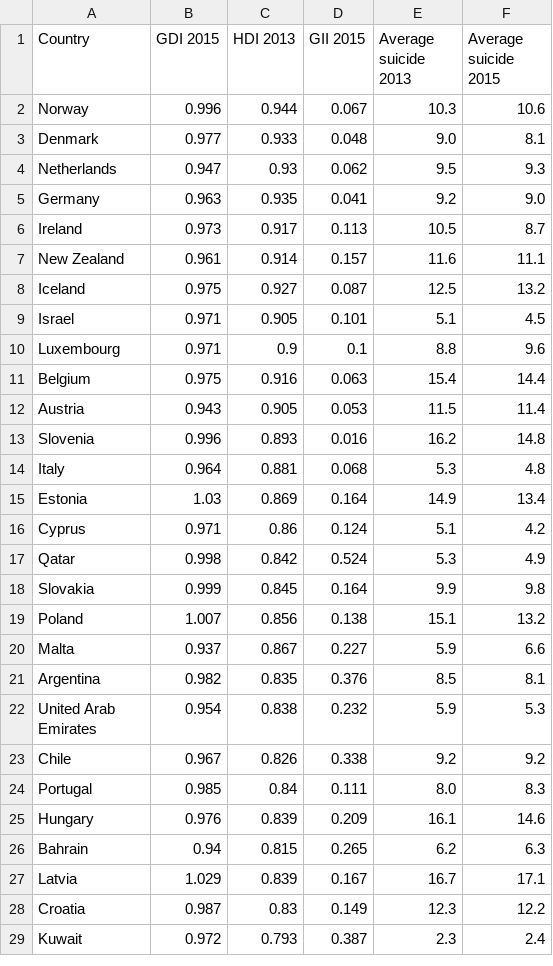
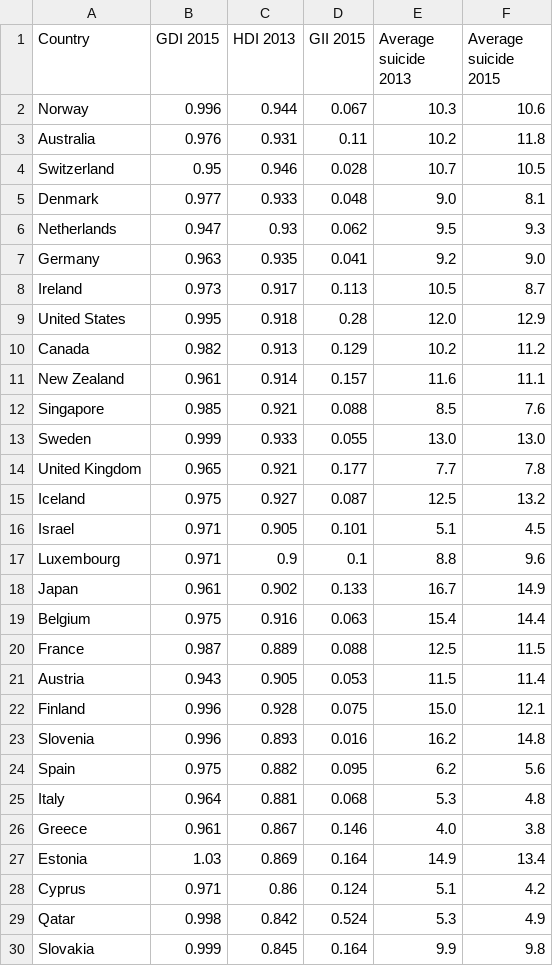
Before and after one commit to Lloydster25/Informatievisualisatie, a CSV file: databases/IV DATASET 1.csv, drawn as a sheet; only a part is shown; the shorter side is filled out with more unchanged rows; the diff covers the shown part only; the diff names each change by its address in the sheet, - before the commit and + after, or states it on an @@ line.

```diff
--- a/databases/IV DATASET 1.csv
+++ b/databases/IV DATASET 1.csv
+row 3: Australia | 0.976 | 0.931 | 0.11 | 10.2 | 11.8
+row 4: Switzerland | 0.95 | 0.946 | 0.028 | 10.7 | 10.5
+row 9: United States | 0.995 | 0.918 | 0.28 | 12.0 | 12.9
+row 10: Canada | 0.982 | 0.913 | 0.129 | 10.2 | 11.2
+row 12: Singapore | 0.985 | 0.921 | 0.088 | 8.5 | 7.6
+row 13: Sweden | 0.999 | 0.933 | 0.055 | 13.0 | 13.0
+row 14: United Kingdom | 0.965 | 0.921 | 0.177 | 7.7 | 7.8
+row 18: Japan | 0.961 | 0.902 | 0.133 | 16.7 | 14.9
+row 20: France | 0.987 | 0.889 | 0.088 | 12.5 | 11.5
+row 22: Finland | 0.996 | 0.928 | 0.075 | 15.0 | 12.1
+row 24: Spain | 0.975 | 0.882 | 0.095 | 6.2 | 5.6
+row 26: Greece | 0.961 | 0.867 | 0.146 | 4.0 | 3.8
```
Also changed, not shown: 18 added rows elsewhere in this file, databases/FINAL DATASET.csv, 2 other files.
